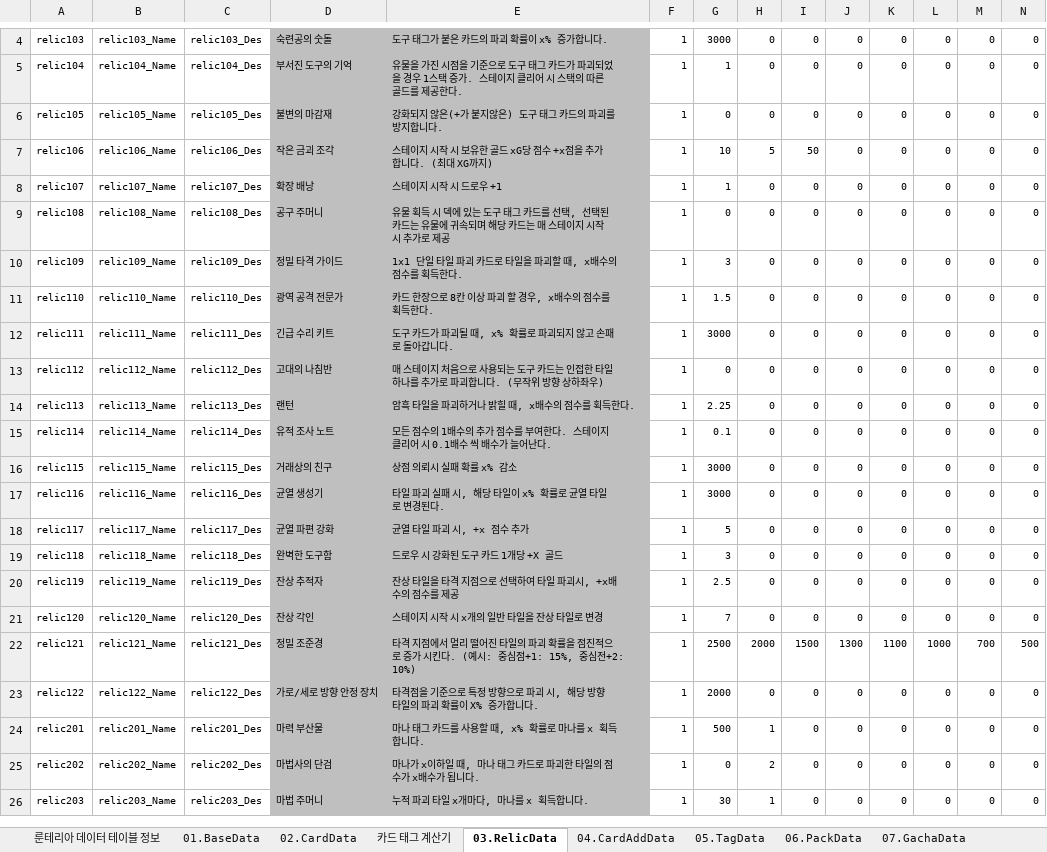
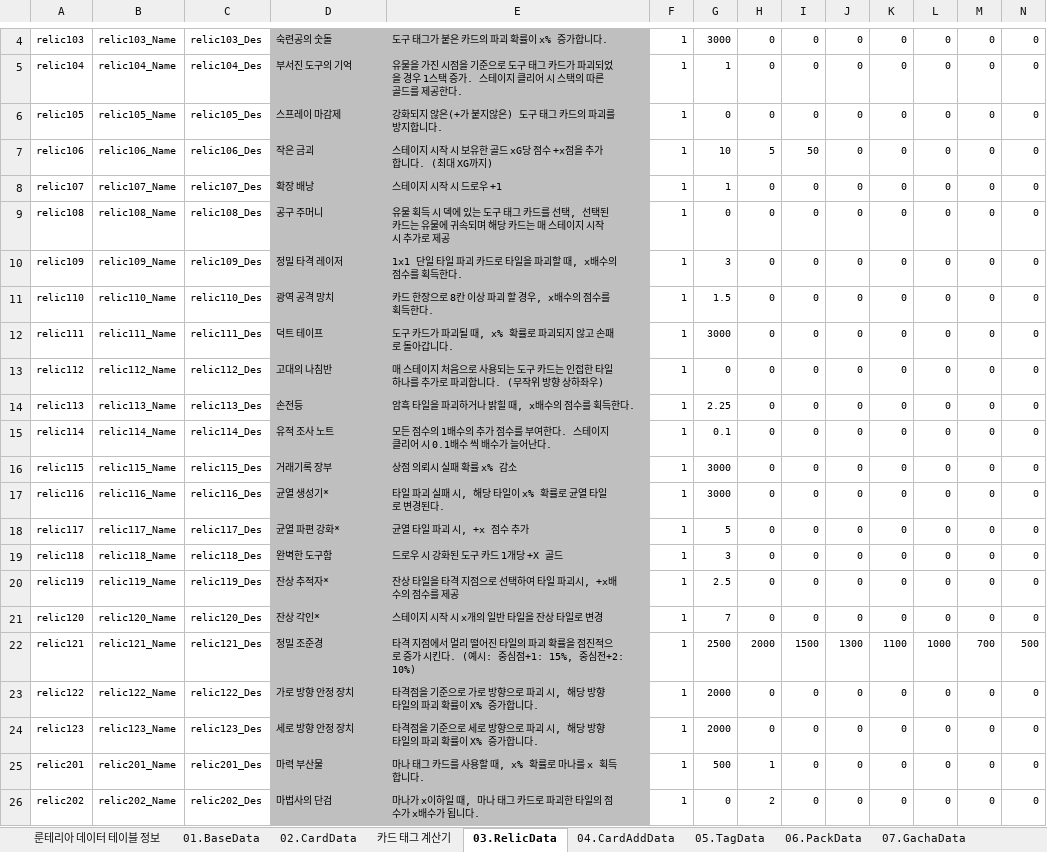
Before and after one commit to kauthor/FluffyDisdog, an Excel workbook: Plan/Table/룬테리아 데이터 테이블.xlsm, sheet 03.RelicData, drawn as a sheet; only a part is shown, gaps mark what is left out; the shorter side is filled out with more unchanged rows; values as stored, in another font and other column widths than the file's, no borders; rows hold the shown columns only; the diff names each change by its address in the sheet, - before the commit and + after, or states it on an @@ line.

Commit message:
유물 이름 변경 및 가로세로 안정화 분리

```diff
--- a/Plan/Table/룬테리아 데이터 테이블.xlsm (sheet 03.RelicData)
+++ b/Plan/Table/룬테리아 데이터 테이블.xlsm (sheet 03.RelicData)
-D6: 불변의 마감재
+D6: 스프레이 마감제
-D7: 작은 금괴 조각
+D7: 작은 금괴
-D10: 정밀 타격 가이드
+D10: 정밀 타격 레이저
-D11: 광역 공격 전문가
+D11: 광역 공격 망치
-D12: 긴급 수리 키트
+D12: 덕트 테이프
-D14: 랜턴
+D14: 손전등
-D16: 거래상의 친구
+D16: 거래기록 장부
-D17: 균열 생성기
+D17: 균열 생성기*
-D18: 균열 파편 강화
+D18: 균열 파편 강화*
-D20: 잔상 추적자
+D20: 잔상 추적자*
-D21: 잔상 각인
+D21: 잔상 각인*
-D23: 가로/세로 방향 안정 장치
+D23: 가로 방향 안정 장치
-E23: …준으로 특정 방향으…
+E23: …준으로 가로 방향으…
+row 24: relic123 | relic123_Name | relic123_Des | 세로 방향 안정 장치 | 타격점을 기준으로 세로 방향으로 파괴 시, 해당 방향 타일의 파괴 확률이 X% 증가합니다. | 1 | 2000 | 0 | 0 | 0 | 0 | 0 | 0 | 0
```
